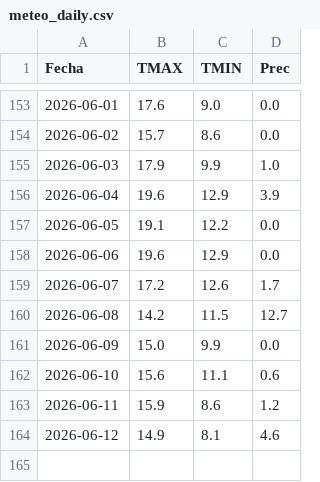
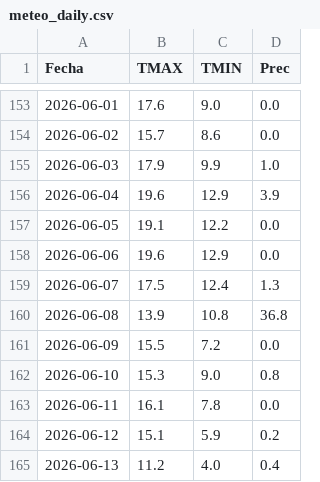
Before and after one commit to PREDWEEM/LOLIUM-PERGA2026, a CSV file: meteo_daily.csv, drawn as a sheet; only a part is shown, gaps mark what is left out.

```diff
--- a/meteo_daily.csv
+++ b/meteo_daily.csv
@@ -158,7 +158,8 @@ Fecha,TMAX,TMIN,Prec
 2026-06-06,19.6,12.9,0.0
-2026-06-07,17.2,12.6,1.7
-2026-06-08,14.2,11.5,12.7
-2026-06-09,15.0,9.9,0.0
-2026-06-10,15.6,11.1,0.6
-2026-06-11,15.9,8.6,1.2
-2026-06-12,14.9,8.1,4.6
+2026-06-07,17.5,12.4,1.3
+2026-06-08,13.9,10.8,36.8
+2026-06-09,15.5,7.2,0.0
+2026-06-10,15.3,9.0,0.8
+2026-06-11,16.1,7.8,0.0
+2026-06-12,15.1,5.9,0.2
+2026-06-13,11.2,4.0,0.4
```
